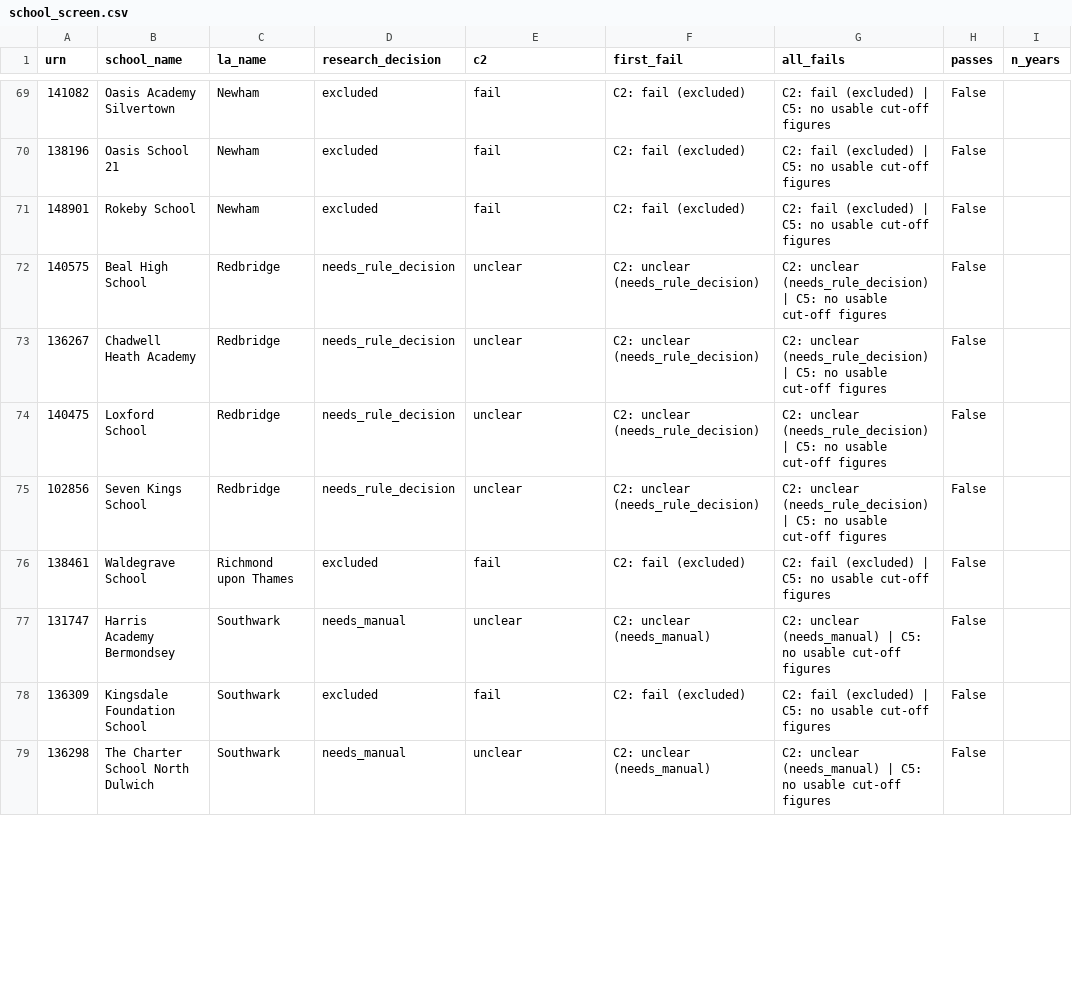
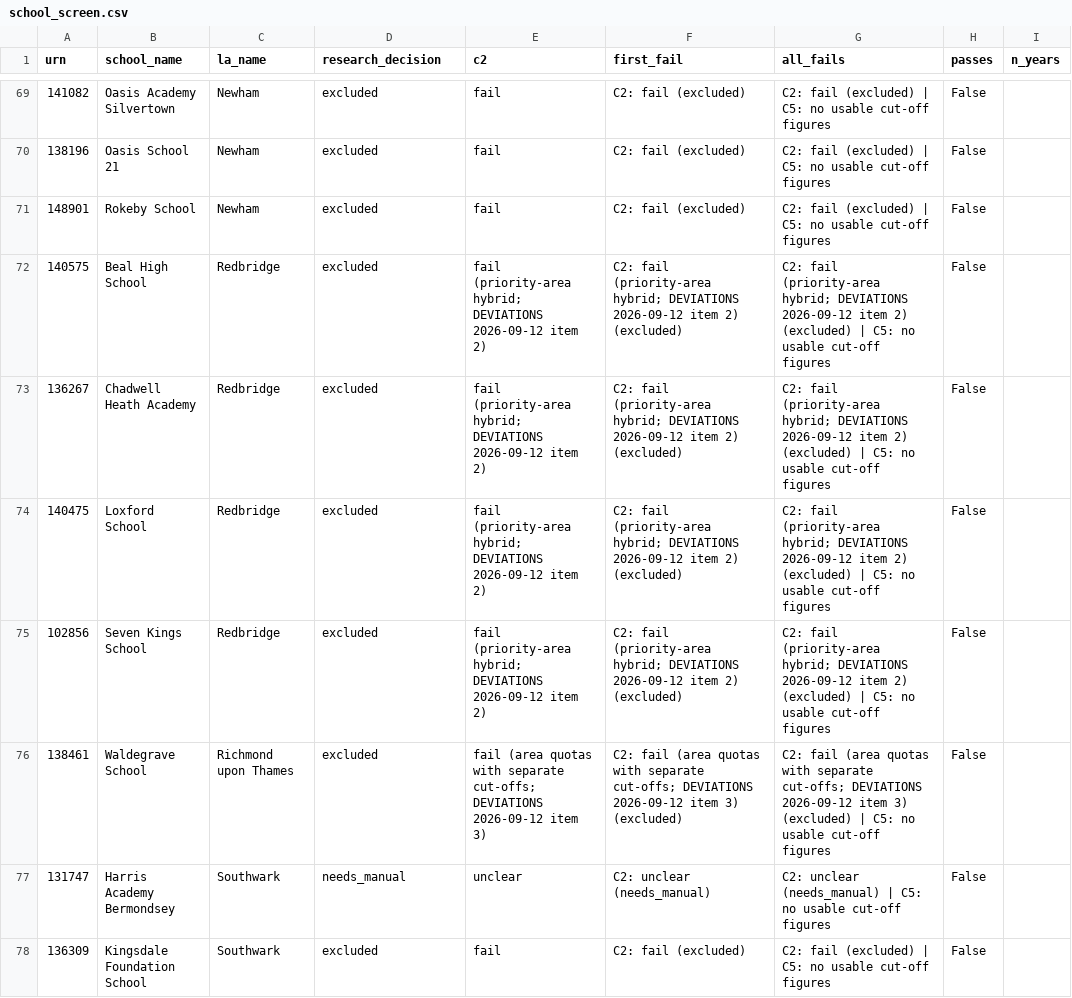
Before and after one commit to FireCloud24/london-catchment-line, a CSV file: outputs/tables/school_screen.csv, drawn as a sheet; only a part is shown, gaps mark what is left out; the shorter side is filled out with more unchanged rows; the diff covers the shown part only; the diff names each change by its address in the sheet, - before the commit and + after, or states it on an @@ line.

```diff
--- a/outputs/tables/school_screen.csv
+++ b/outputs/tables/school_screen.csv
-D72:D75 (research_decision): needs_rule_decision
+D72:D75 (research_decision): excluded
-E72:E75 (c2): unclear
+E72:E75 (c2): fail (priority-area hybrid; DEVIATIONS 2026-09-12 item 2)
-F72:F75 (first_fail): C2: unclear (needs_rule_decision)
+F72:F75 (first_fail): C2: fail (priority-area hybrid; DEVIATIONS 2026-09-12 item 2) (excluded)
-G72:G75 (all_fails): C2: unclear (needs_rule_decision) | C5:…
+G72:G75 (all_fails): C2: fail (priority-area hybrid; DEVIATIONS 2026-09-12 item 2) (excluded) | C5:…
-E76 (c2): fail
+E76 (c2): fail (area quotas with separate cut-offs; DEVIATIONS 2026-09-12 item 3)
-F76 (first_fail): C2: fail (excluded)
+F76 (first_fail): C2: fail (area quotas with separate cut-offs; DEVIATIONS 2026-09-12 item 3) (excluded)
-G76 (all_fails): C2: fail (excluded) |…
+G76 (all_fails): C2: fail (area quotas with separate cut-offs; DEVIATIONS 2026-09-12 item 3) (excluded) |…
```
Also changed, not shown: 17 edited cells elsewhere in this file, catchments/research_log.csv, 4 other files.
